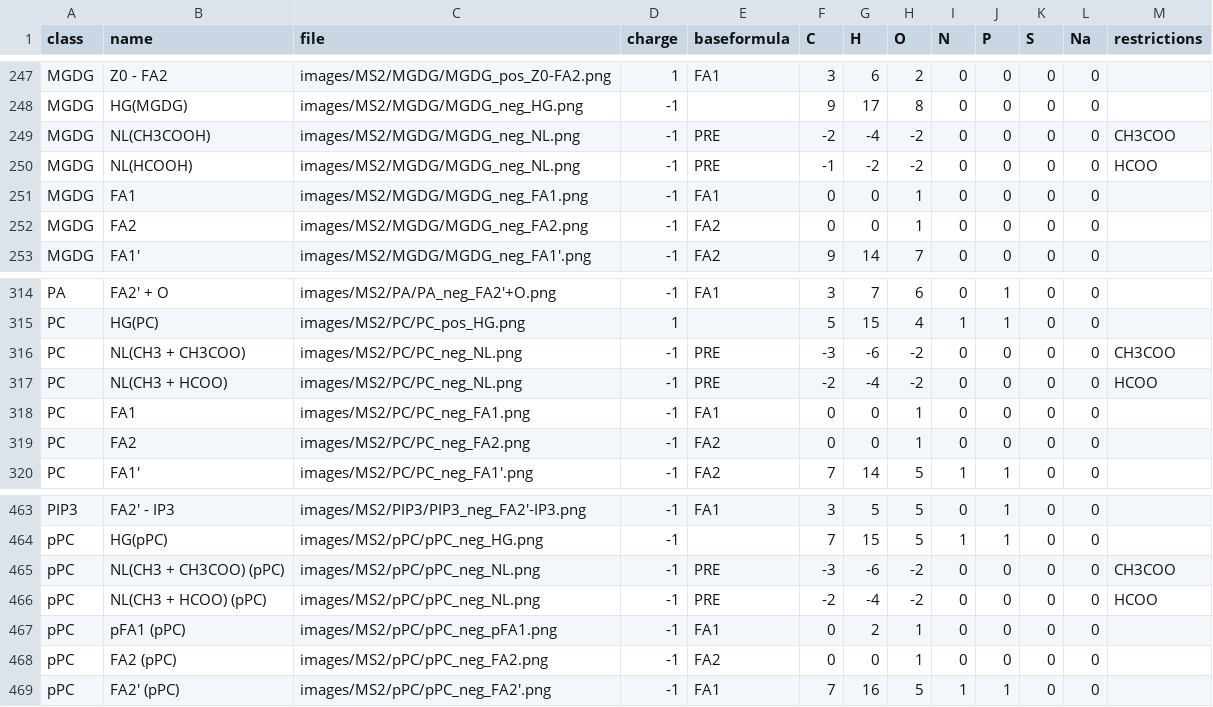
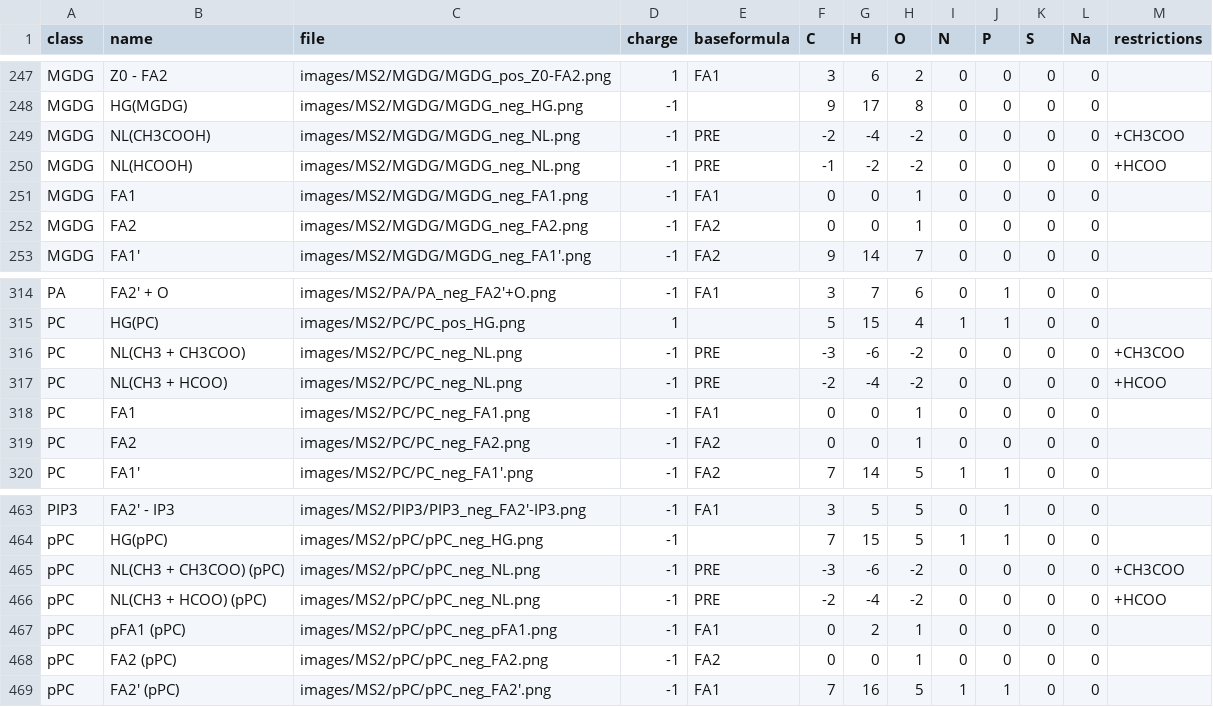
Before and after one commit to lifs-tools/lipidcreator, a CSV file: LipidCreator/data/ms2fragments.csv, drawn as a sheet; only a part is shown, gaps mark what is left out; the diff covers the shown part only.

```diff
--- a/LipidCreator/data/ms2fragments.csv
+++ b/LipidCreator/data/ms2fragments.csv
@@ -248,4 +248,4 @@ MGDG,Z0 - FA2,images/MS2/MGDG/MGDG_pos_Z0-FA2.png,1,FA1,3,6,2,0,0,0,0,
 MGDG,HG(MGDG),images/MS2/MGDG/MGDG_neg_HG.png,-1,,9,17,8,0,0,0,0,
-MGDG,NL(CH3COOH),images/MS2/MGDG/MGDG_neg_NL.png,-1,PRE,-2,-4,-2,0,0,0,0,CH3COO
-MGDG,NL(HCOOH),images/MS2/MGDG/MGDG_neg_NL.png,-1,PRE,-1,-2,-2,0,0,0,0,HCOO
+MGDG,NL(CH3COOH),images/MS2/MGDG/MGDG_neg_NL.png,-1,PRE,-2,-4,-2,0,0,0,0,+CH3COO
+MGDG,NL(HCOOH),images/MS2/MGDG/MGDG_neg_NL.png,-1,PRE,-1,-2,-2,0,0,0,0,+HCOO
 MGDG,FA1,images/MS2/MGDG/MGDG_neg_FA1.png,-1,FA1,0,0,1,0,0,0,0,
@@ -315,4 +315,4 @@ PA,FA2' + O,images/MS2/PA/PA_neg_FA2'+O.png,-1,FA1,3,7,6,0,1,0,0,
 PC,HG(PC),images/MS2/PC/PC_pos_HG.png,1,,5,15,4,1,1,0,0,
-PC,NL(CH3 + CH3COO),images/MS2/PC/PC_neg_NL.png,-1,PRE,-3,-6,-2,0,0,0,0,CH3COO
-PC,NL(CH3 + HCOO),images/MS2/PC/PC_neg_NL.png,-1,PRE,-2,-4,-2,0,0,0,0,HCOO
+PC,NL(CH3 + CH3COO),images/MS2/PC/PC_neg_NL.png,-1,PRE,-3,-6,-2,0,0,0,0,+CH3COO
+PC,NL(CH3 + HCOO),images/MS2/PC/PC_neg_NL.png,-1,PRE,-2,-4,-2,0,0,0,0,+HCOO
 PC,FA1,images/MS2/PC/PC_neg_FA1.png,-1,FA1,0,0,1,0,0,0,0,
@@ -464,4 +464,4 @@ PIP3,FA2' - IP3,images/MS2/PIP3/PIP3_neg_FA2'-IP3.png,-1,FA1,3,5,5,0,1,0,0,
 pPC,HG(pPC),images/MS2/pPC/pPC_neg_HG.png,-1,,7,15,5,1,1,0,0,
-pPC,NL(CH3 + CH3COO) (pPC),images/MS2/pPC/pPC_neg_NL.png,-1,PRE,-3,-6,-2,0,0,0,0,CH3COO
-pPC,NL(CH3 + HCOO) (pPC),images/MS2/pPC/pPC_neg_NL.png,-1,PRE,-2,-4,-2,0,0,0,0,HCOO
+pPC,NL(CH3 + CH3COO) (pPC),images/MS2/pPC/pPC_neg_NL.png,-1,PRE,-3,-6,-2,0,0,0,0,+CH3COO
+pPC,NL(CH3 + HCOO) (pPC),images/MS2/pPC/pPC_neg_NL.png,-1,PRE,-2,-4,-2,0,0,0,0,+HCOO
 pPC,pFA1 (pPC),images/MS2/pPC/pPC_neg_pFA1.png,-1,FA1,0,2,1,0,0,0,0,
```
Also changed, not shown: 13 edited cells elsewhere in this file, 6 other files.
